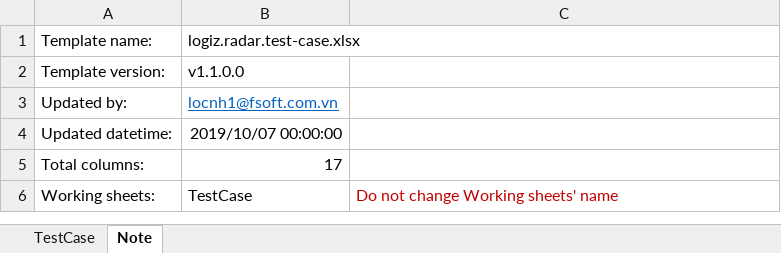
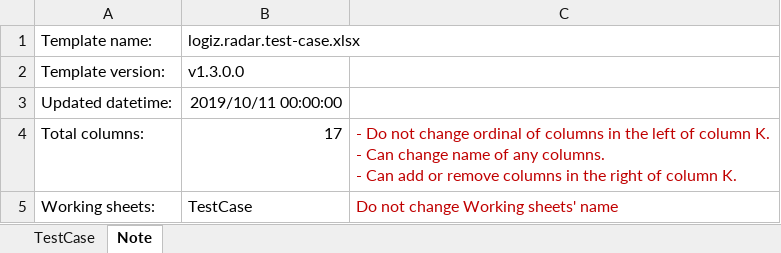
Before and after one commit to buddyngo/logizRadar, an Excel workbook: Logiz.Radar/bin/Release/netcoreapp2.2/publish/wwwroot/template/logiz.radar.test-case.xlsx, sheet Note, drawn as a sheet; values as stored, in another font and other column widths than the file's, no borders; removed rows and columns are numbered as before the commit, all else as after; ↵ is a line break in a cell; the diff names each change by its address in the sheet, - before the commit and + after, or states it on an @@ line.

```diff
--- a/Logiz.Radar/bin/Release/netcoreapp2.2/publish/wwwroot/template/logiz.radar.test-case.xlsx (sheet Note)
+++ b/Logiz.Radar/bin/Release/netcoreapp2.2/publish/wwwroot/template/logiz.radar.test-case.xlsx (sheet Note)
-B2: v1.1.0.0
+B2: v1.3.0.0
-row 3: Updated by: | locnh1@fsoft.com.vn
-B3: 2019/10/07 00:00:00
+B3: 2019/10/11 00:00:00
-C4: (empty)
+C4: - Do not change ordinal of columns in the left of column K. ↵ - Can change name of any columns. ↵ - Can add or remove columns in the right of column K.
```
Also changed, not shown: sheet TestCase, Logiz.Radar/obj/Release/netcoreapp2.2/PubTmp/Out/wwwroot/template/logiz.radar.test-case.xlsx, Logiz.Radar/wwwroot/template/logiz.radar.test-case.xlsx, 42 other files.
